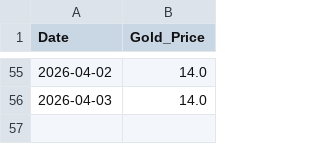
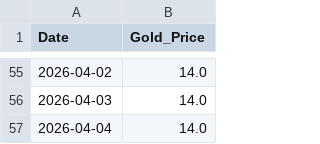
Before and after one commit to icedo724/LoaQuant, a CSV file: data/gold/daily_gold.csv, drawn as a sheet; only a part is shown, gaps mark what is left out; the diff names each change by its address in the sheet, - before the commit and + after, or states it on an @@ line.

Commit message:
Update daily_gold.csv

```diff
--- a/data/gold/daily_gold.csv
+++ b/data/gold/daily_gold.csv
+row 57: 2026-04-04 | 14.0
```
